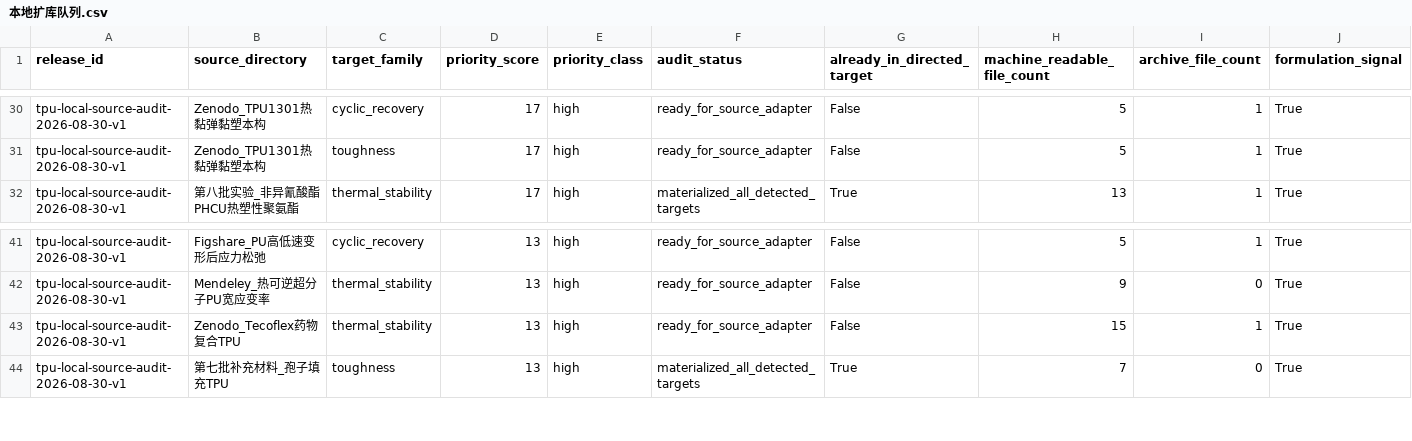
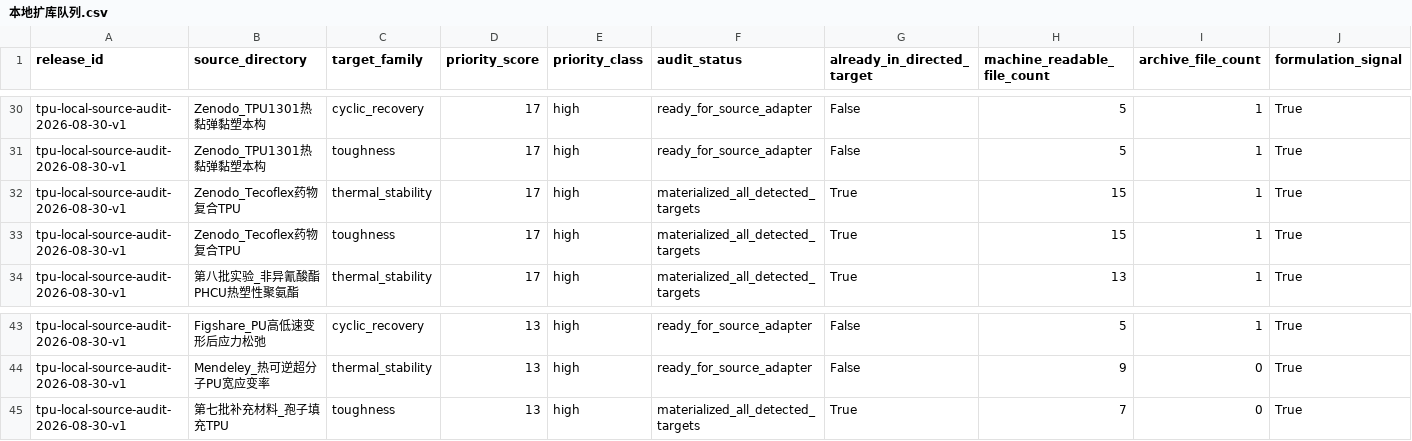
Before and after one commit to fafasco16/TPU-HighThroughput-Screening, a CSV file: 结果/定向筛选/本地扩库队列.csv, drawn as a sheet; only a part is shown, gaps mark what is left out; removed rows and columns are numbered as before the commit, all else as after; rows hold the shown columns only; the diff names each change by its address in the sheet, - before the commit and + after, or states it on an @@ line.

```diff
--- a/结果/定向筛选/本地扩库队列.csv
+++ b/结果/定向筛选/本地扩库队列.csv
+row 32: tpu-local-source-audit-2026-08-30-v1 | Zenodo_Tecoflex药物复合TPU | thermal_stability | 17 | high | materialized_all_detected_targets | True | 15 | 1 | True
+row 33: tpu-local-source-audit-2026-08-30-v1 | Zenodo_Tecoflex药物复合TPU | toughness | 17 | high | materialized_all_detected_targets | True | 15 | 1 | True
-row 43: tpu-local-source-audit-2026-08-30-v1 | Zenodo_Tecoflex药物复合TPU | thermal_stability | 13 | high | ready_for_source_adapter | False | 15 | 1 | True
```
Also changed, not shown: 结果/定向筛选/多目标材料索引.csv, 结果/定向筛选/扩充数据总账.csv, 21 other files.
